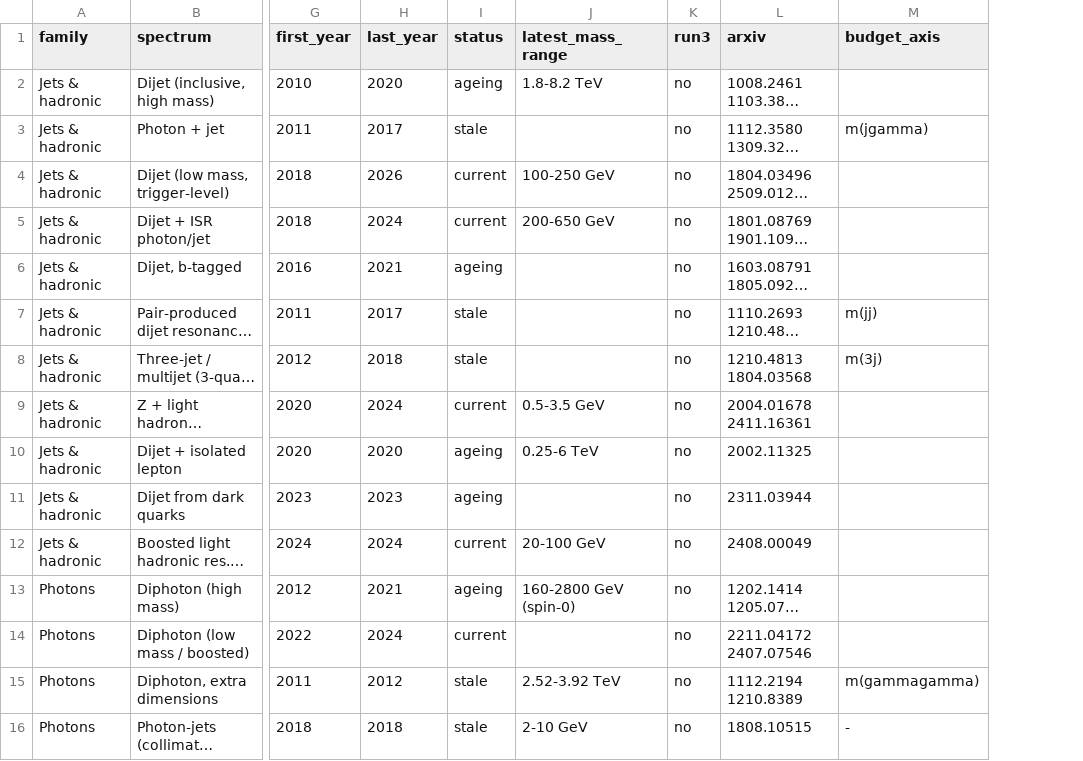
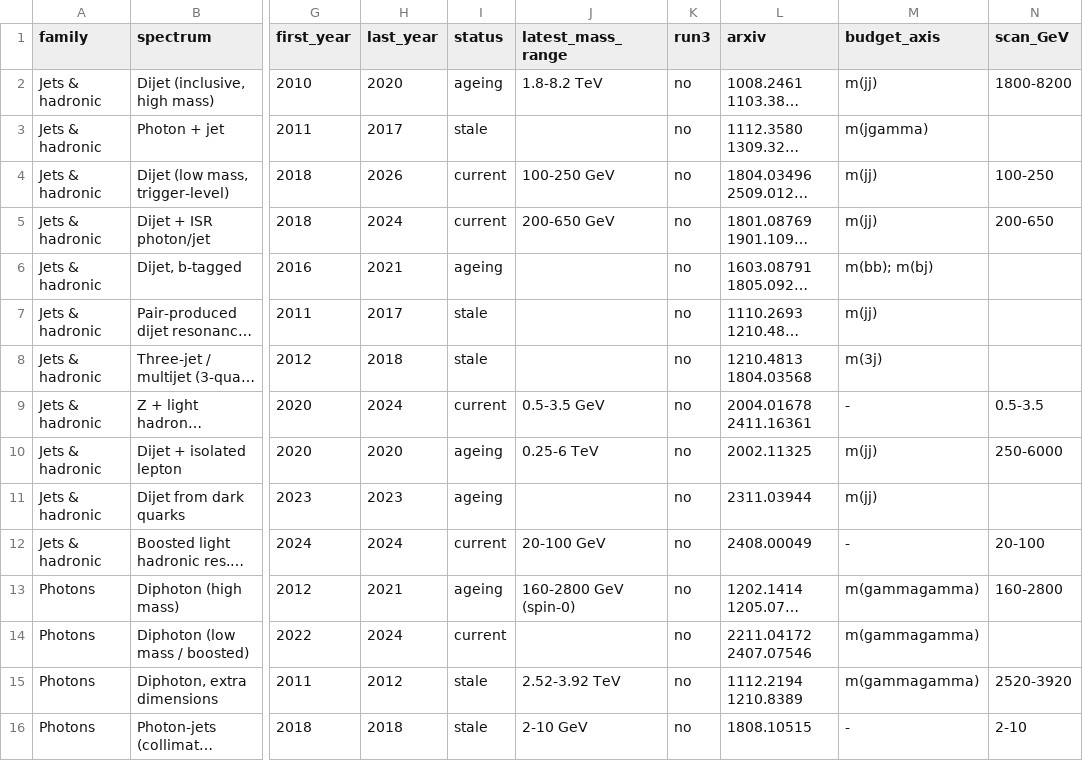
Before and after one commit to rodem-hep/search-budget, a CSV file: data/published_spectra.csv, drawn as a sheet; only a part is shown, gaps mark what is left out; long unchanged cells end in …; the diff covers the shown part only; the diff names each change by its address in the sheet, - before the commit and + after, or states it on an @@ line.

```diff
--- a/data/published_spectra.csv
+++ b/data/published_spectra.csv
+column N (scan_GeV), rows 2-16: 1800-8200 |  | 100-250 | 200-650 |  |  |  | 0.5-3.5 | 250-6000 |  | 20-100 | 160-2800 |  | 2520-3920 | 2-10
-M2 (budget_axis): (empty)
+M2 (budget_axis): m(jj)
-M4:M5 (budget_axis): (empty)
+M4:M5 (budget_axis): m(jj)
-M6 (budget_axis): (empty)
+M6 (budget_axis): m(bb); m(bj)
-M9 (budget_axis): (empty)
+M9 (budget_axis): -
-M10:M11 (budget_axis): (empty)
+M10:M11 (budget_axis): m(jj)
-M12 (budget_axis): (empty)
+M12 (budget_axis): -
-M13:M14 (budget_axis): (empty)
+M13:M14 (budget_axis): m(gammagamma)
```
Also changed, not shown: 57 edited cells elsewhere in this file, 9 other files.
